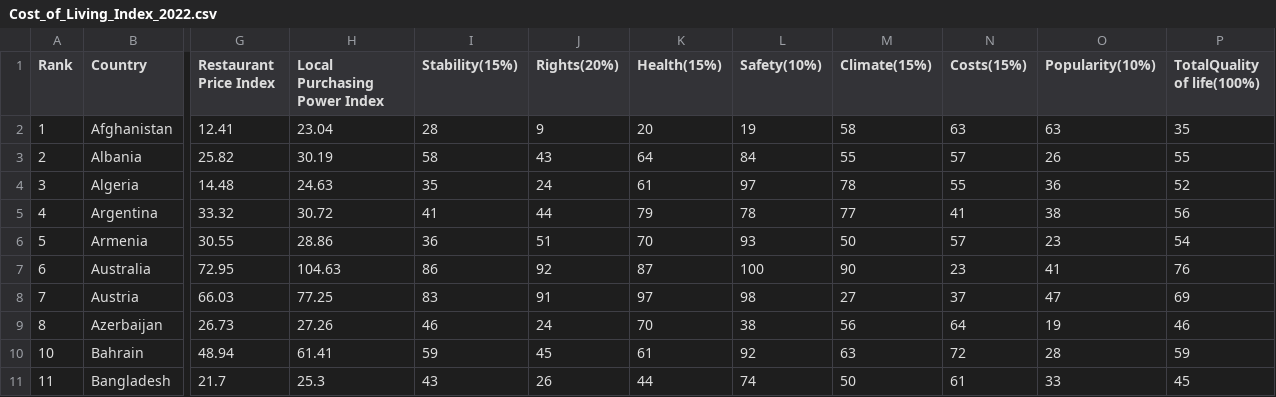
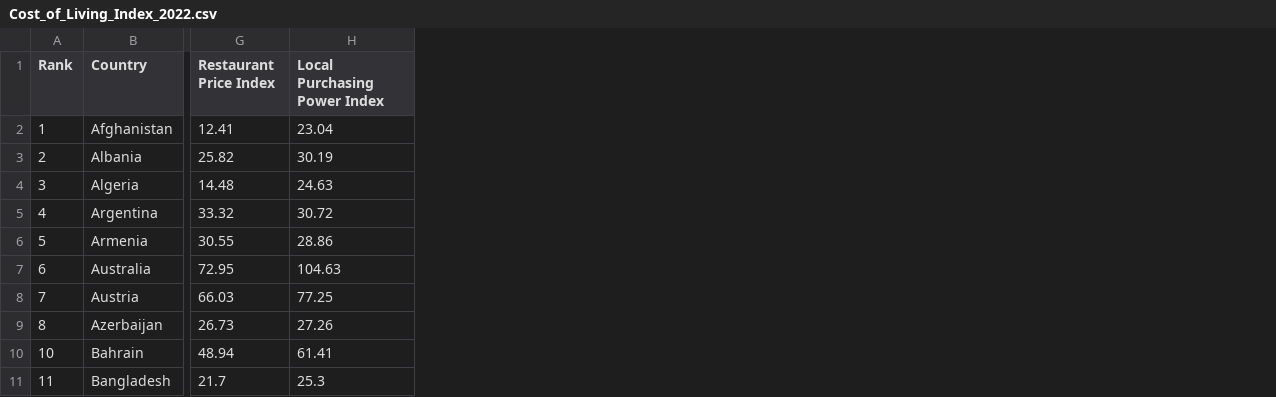
Before and after one commit to EeLeenSim/Assignment2, a CSV file: data/Cost_of_Living_Index_2022.csv, drawn as a sheet; only a part is shown, gaps mark what is left out; the diff names each change by its address in the sheet, - before the commit and + after, or states it on an @@ line.

Commit message:
Add files via upload

```diff
--- a/data/Cost_of_Living_Index_2022.csv
+++ b/data/Cost_of_Living_Index_2022.csv
-column I (Stability(15%)), rows 2-11: 28 | 58 | 35 | 41 | 36 | 86 | 83 | 46 | 59 | 43
-column J (Rights(20%)), rows 2-11: 9 | 43 | 24 | 44 | 51 | 92 | 91 | 24 | 45 | 26
-column K (Health(15%)), rows 2-11: 20 | 64 | 61 | 79 | 70 | 87 | 97 | 70 | 61 | 44
-column L (Safety(10%)), rows 2-11: 19 | 84 | 97 | 78 | 93 | 100 | 98 | 38 | 92 | 74
-column M (Climate(15%)), rows 2-11: 58 | 55 | 78 | 77 | 50 | 90 | 27 | 56 | 63 | 50
-column N (Costs(15%)), rows 2-11: 63 | 57 | 55 | 41 | 57 | 23 | 37 | 64 | 72 | 61
-column O (Popularity(10%)), rows 2-11: 63 | 26 | 36 | 38 | 23 | 41 | 47 | 19 | 28 | 33
-column P (TotalQuality of life(100%)), rows 2-11: 35 | 55 | 52 | 56 | 54 | 76 | 69 | 46 | 59 | 45
```
